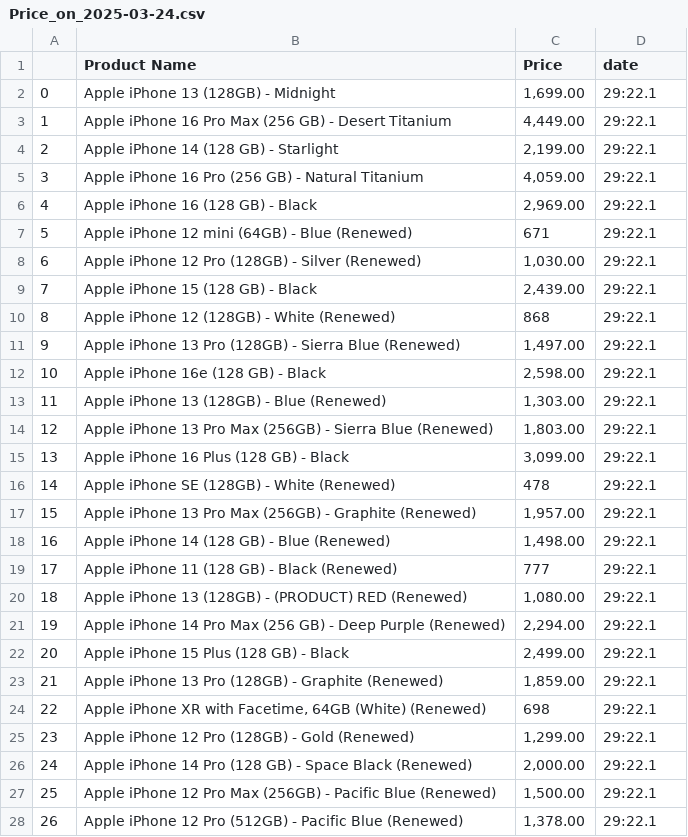
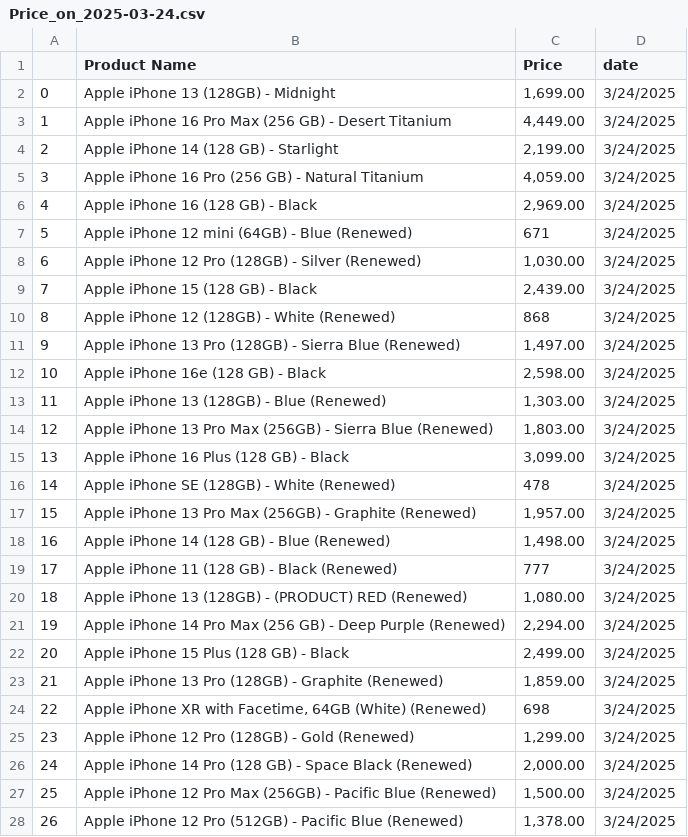
Before and after one commit to Lovemann1/iPhone_price_everyday, a CSV file: CSV_files/Price_on_2025-03-24.csv, drawn as a sheet; only a part is shown; the diff covers the shown part only.

```diff
--- a/CSV_files/Price_on_2025-03-24.csv
+++ b/CSV_files/Price_on_2025-03-24.csv
@@ -1,28 +1,28 @@
 ,Product Name,Price,date
-0,Apple iPhone 13 (128GB) - Midnight,"1,699.00",29:22.1
-1,Apple iPhone 16 Pro Max (256 GB) - Desert Titanium,"4,449.00",29:22.1
-2,Apple iPhone 14 (128 GB) - Starlight,"2,199.00",29:22.1
-3,Apple iPhone 16 Pro (256 GB) - Natural Titanium,"4,059.00",29:22.1
-4,Apple iPhone 16 (128 GB) - Black,"2,969.00",29:22.1
-5,Apple iPhone 12 mini (64GB) - Blue (Renewed),671,29:22.1
-6,Apple iPhone 12 Pro (128GB) - Silver (Renewed),"1,030.00",29:22.1
-7,Apple iPhone 15 (128 GB) - Black,"2,439.00",29:22.1
-8,Apple iPhone 12 (128GB) - White (Renewed),868,29:22.1
-9,Apple iPhone 13 Pro (128GB) - Sierra Blue (Renewed),"1,497.00",29:22.1
-10,Apple iPhone 16e (128 GB) - Black,"2,598.00",29:22.1
-11,Apple iPhone 13 (128GB) - Blue (Renewed),"1,303.00",29:22.1
-12,Apple iPhone 13 Pro Max (256GB) - Sierra Blue (Renewed),"1,803.00",29:22.1
-13,Apple iPhone 16 Plus (128 GB) - Black,"3,099.00",29:22.1
-14,Apple iPhone SE (128GB) - White (Renewed),478,29:22.1
-15,Apple iPhone 13 Pro Max (256GB) - Graphite (Renewed),"1,957.00",29:22.1
-16,Apple iPhone 14 (128 GB) - Blue (Renewed),"1,498.00",29:22.1
-17,Apple iPhone 11 (128 GB) - Black (Renewed),777,29:22.1
-18,Apple iPhone 13 (128GB) - (PRODUCT) RED (Renewed),"1,080.00",29:22.1
-19,Apple iPhone 14 Pro Max (256 GB) - Deep Purple (Renewed),"2,294.00",29:22.1
-20,Apple iPhone 15 Plus (128 GB) - Black,"2,499.00",29:22.1
-21,Apple iPhone 13 Pro (128GB) - Graphite (Renewed),"1,859.00",29:22.1
-22,"Apple iPhone XR with Facetime, 64GB (White) (Renewed)",698,29:22.1
-23,Apple iPhone 12 Pro (128GB) - Gold (Renewed),"1,299.00",29:22.1
-24,Apple iPhone 14 Pro (128 GB) - Space Black (Renewed),"2,000.00",29:22.1
-25,Apple iPhone 12 Pro Max (256GB) - Pacific Blue (Renewed),"1,500.00",29:22.1
-26,Apple iPhone 12 Pro (512GB) - Pacific Blue (Renewed),"1,378.00",29:22.1
+0,Apple iPhone 13 (128GB) - Midnight,"1,699.00",3/24/2025
+1,Apple iPhone 16 Pro Max (256 GB) - Desert Titanium,"4,449.00",3/24/2025
+2,Apple iPhone 14 (128 GB) - Starlight,"2,199.00",3/24/2025
+3,Apple iPhone 16 Pro (256 GB) - Natural Titanium,"4,059.00",3/24/2025
+4,Apple iPhone 16 (128 GB) - Black,"2,969.00",3/24/2025
+5,Apple iPhone 12 mini (64GB) - Blue (Renewed),671,3/24/2025
+6,Apple iPhone 12 Pro (128GB) - Silver (Renewed),"1,030.00",3/24/2025
+7,Apple iPhone 15 (128 GB) - Black,"2,439.00",3/24/2025
+8,Apple iPhone 12 (128GB) - White (Renewed),868,3/24/2025
+9,Apple iPhone 13 Pro (128GB) - Sierra Blue (Renewed),"1,497.00",3/24/2025
+10,Apple iPhone 16e (128 GB) - Black,"2,598.00",3/24/2025
+11,Apple iPhone 13 (128GB) - Blue (Renewed),"1,303.00",3/24/2025
+12,Apple iPhone 13 Pro Max (256GB) - Sierra Blue (Renewed),"1,803.00",3/24/2025
+13,Apple iPhone 16 Plus (128 GB) - Black,"3,099.00",3/24/2025
+14,Apple iPhone SE (128GB) - White (Renewed),478,3/24/2025
+15,Apple iPhone 13 Pro Max (256GB) - Graphite (Renewed),"1,957.00",3/24/2025
+16,Apple iPhone 14 (128 GB) - Blue (Renewed),"1,498.00",3/24/2025
+17,Apple iPhone 11 (128 GB) - Black (Renewed),777,3/24/2025
+18,Apple iPhone 13 (128GB) - (PRODUCT) RED (Renewed),"1,080.00",3/24/2025
+19,Apple iPhone 14 Pro Max (256 GB) - Deep Purple (Renewed),"2,294.00",3/24/2025
+20,Apple iPhone 15 Plus (128 GB) - Black,"2,499.00",3/24/2025
+21,Apple iPhone 13 Pro (128GB) - Graphite (Renewed),"1,859.00",3/24/2025
+22,"Apple iPhone XR with Facetime, 64GB (White) (Renewed)",698,3/24/2025
+23,Apple iPhone 12 Pro (128GB) - Gold (Renewed),"1,299.00",3/24/2025
+24,Apple iPhone 14 Pro (128 GB) - Space Black (Renewed),"2,000.00",3/24/2025
+25,Apple iPhone 12 Pro Max (256GB) - Pacific Blue (Renewed),"1,500.00",3/24/2025
+26,Apple iPhone 12 Pro (512GB) - Pacific Blue (Renewed),"1,378.00",3/24/2025
```
Also changed, not shown: 21 edited cells elsewhere in this file, CSV_files/Price_on_2025-03-22.csv, CSV_files/Price_on_2025-03-23.csv, 4 other files.
